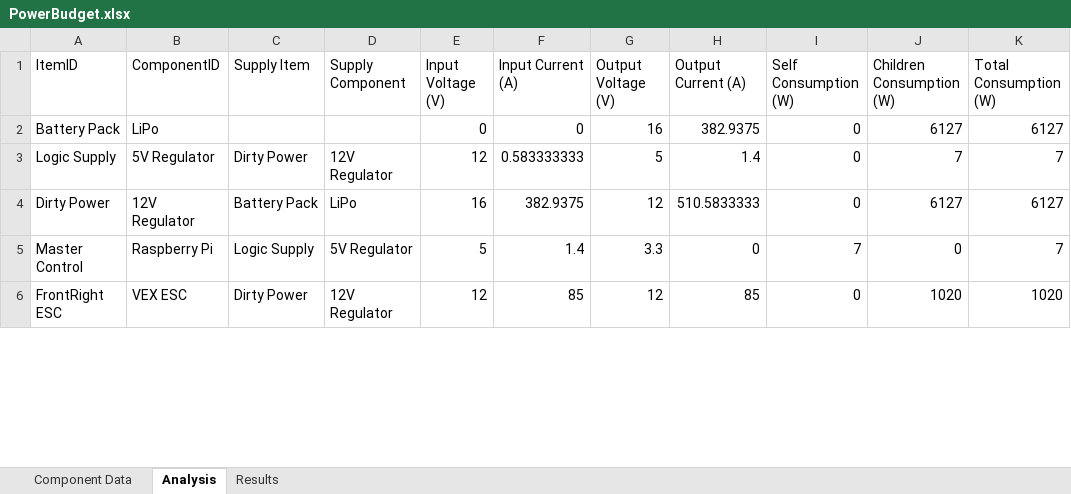
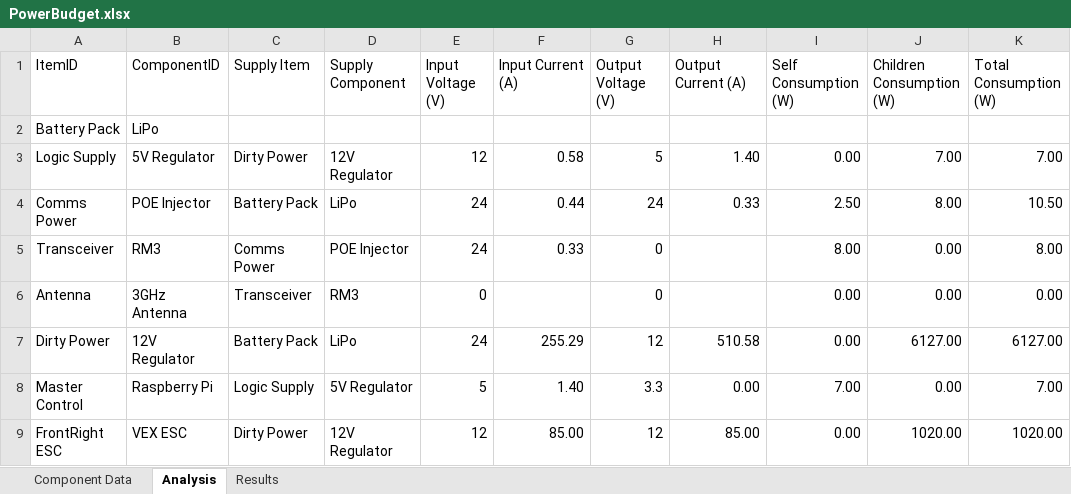
Before and after one commit to ISU-MAVRIC/MAVRIC-Systems, an Excel workbook: Electrical/PowerBudget.xlsx, sheet Analysis, drawn as a sheet; only a part is shown; values as stored, in another font and other column widths than the file's, no borders; table styles not drawn; addresses are those after the commit; the diff covers the shown part only; the diff names each change by its address in the sheet, - before the commit and + after, or states it on an @@ line.

Commit message:
Added the RM3 and antenna, also blanked out unfilled rows in analysis and results

```diff
--- a/Electrical/PowerBudget.xlsx (sheet Analysis)
+++ b/Electrical/PowerBudget.xlsx (sheet Analysis)
-E2 (Input Voltage (V)): 0
+E2 (Input Voltage (V)): (empty)
-F2 (Input Current (A)): 0
+F2 (Input Current (A)): (empty)
-G2 (Output Voltage (V)): 16
+G2 (Output Voltage (V)): (empty)
-H2 (Output Current (A)): 382.9375
+H2 (Output Current (A)): (empty)
-I2 (Self Consumption (W)): 0
+I2 (Self Consumption (W)): (empty)
-J2 (Children Consumption (W)): 6127
+J2 (Children Consumption (W)): (empty)
-K2 (Total Consumption (W)): 6127
+K2 (Total Consumption (W)): (empty)
-F3 (Input Current (A)): 0.583333333
+F3 (Input Current (A)): 0.58
-H3 (Output Current (A)): 1.4
+H3 (Output Current (A)): 1.40
-I3 (Self Consumption (W)): 0
+I3 (Self Consumption (W)): 0.00
-J3 (Children Consumption (W)): 7
+J3 (Children Consumption (W)): 7.00
-K3 (Total Consumption (W)): 7
+K3 (Total Consumption (W)): 7.00
+row 4: Comms Power | POE Injector | Battery Pack | LiPo | 24 | 0.44 | 24 | 0.33 | 2.50 | 8.00 | 10.50
+row 5: Transceiver | RM3 | Comms Power | POE Injector | 24 | 0.33 | 0 |  | 8.00 | 0.00 | 8.00
+row 6: Antenna | 3GHz Antenna | Transceiver | RM3 | 0 |  | 0 |  | 0.00 | 0.00 | 0.00
-E7 (Input Voltage (V)): 16
+E7 (Input Voltage (V)): 24
-F7 (Input Current (A)): 382.9375
+F7 (Input Current (A)): 255.29
-H7 (Output Current (A)): 510.5833333
+H7 (Output Current (A)): 510.58
-I7 (Self Consumption (W)): 0
+I7 (Self Consumption (W)): 0.00
-J7 (Children Consumption (W)): 6127
+J7 (Children Consumption (W)): 6127.00
-K7 (Total Consumption (W)): 6127
+K7 (Total Consumption (W)): 6127.00
-F8 (Input Current (A)): 1.4
+F8 (Input Current (A)): 1.40
-H8 (Output Current (A)): 0
+H8 (Output Current (A)): 0.00
-I8 (Self Consumption (W)): 7
+I8 (Self Consumption (W)): 7.00
-J8 (Children Consumption (W)): 0
+J8 (Children Consumption (W)): 0.00
-K8 (Total Consumption (W)): 7
+K8 (Total Consumption (W)): 7.00
-F9 (Input Current (A)): 85
+F9 (Input Current (A)): 85.00
-H9 (Output Current (A)): 85
+H9 (Output Current (A)): 85.00
-I9 (Self Consumption (W)): 0
+I9 (Self Consumption (W)): 0.00
-J9 (Children Consumption (W)): 1020
+J9 (Children Consumption (W)): 1020.00
-K9 (Total Consumption (W)): 1020
+K9 (Total Consumption (W)): 1020.00
```
Also changed, not shown: 2 removed rows and 55 edited cells elsewhere in this sheet, sheet Component Data, sheet Results, formulas that keep their value.
